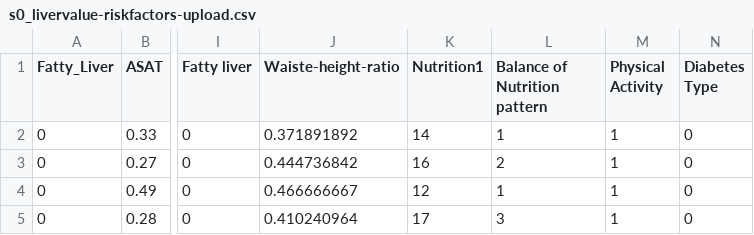
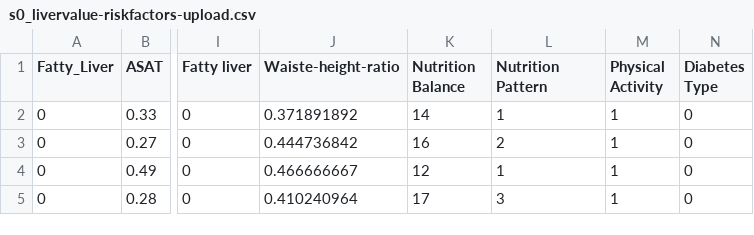
Before and after one commit to bbdatavis/parallel-coordinates-2, a CSV file: s0_livervalue-riskfactors-upload.csv, drawn as a sheet; only a part is shown, gaps mark what is left out; the diff names each change by its address in the sheet, - before the commit and + after, or states it on an @@ line.

Commit message:
Update s0_livervalue-riskfactors-upload.csv

```diff
--- a/s0_livervalue-riskfactors-upload.csv
+++ b/s0_livervalue-riskfactors-upload.csv
-K1: Nutrition1
+K1: Nutrition Balance
-L1: Balance of Nutrition pattern
+L1: Nutrition Pattern
```
